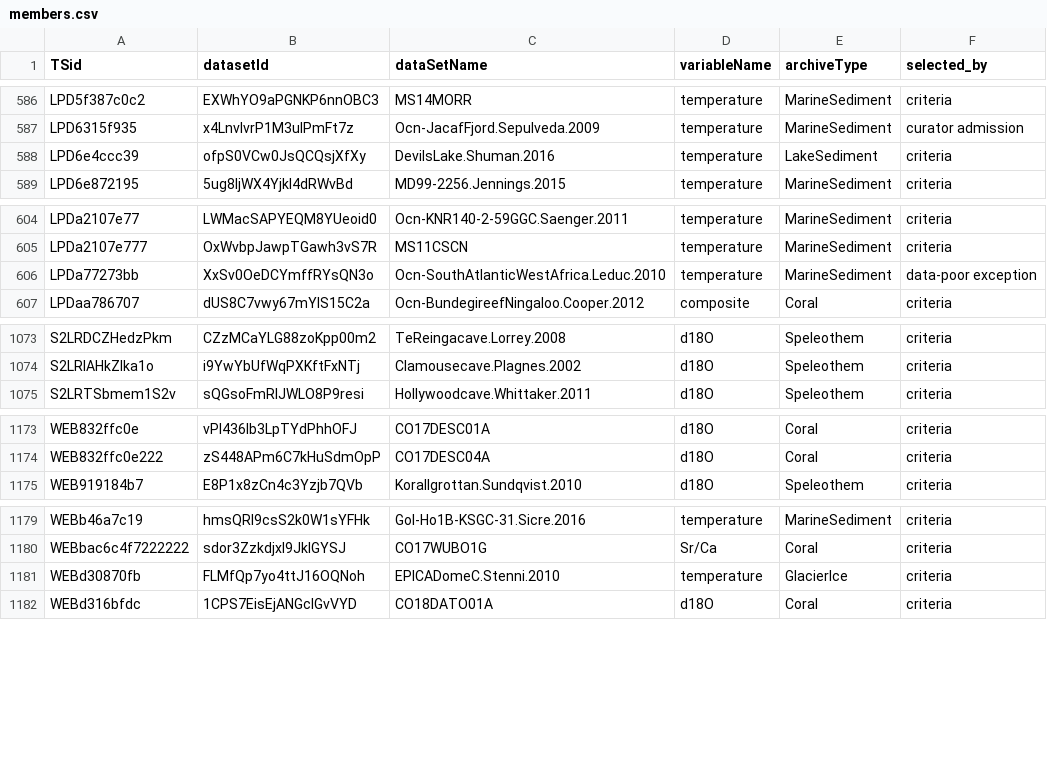
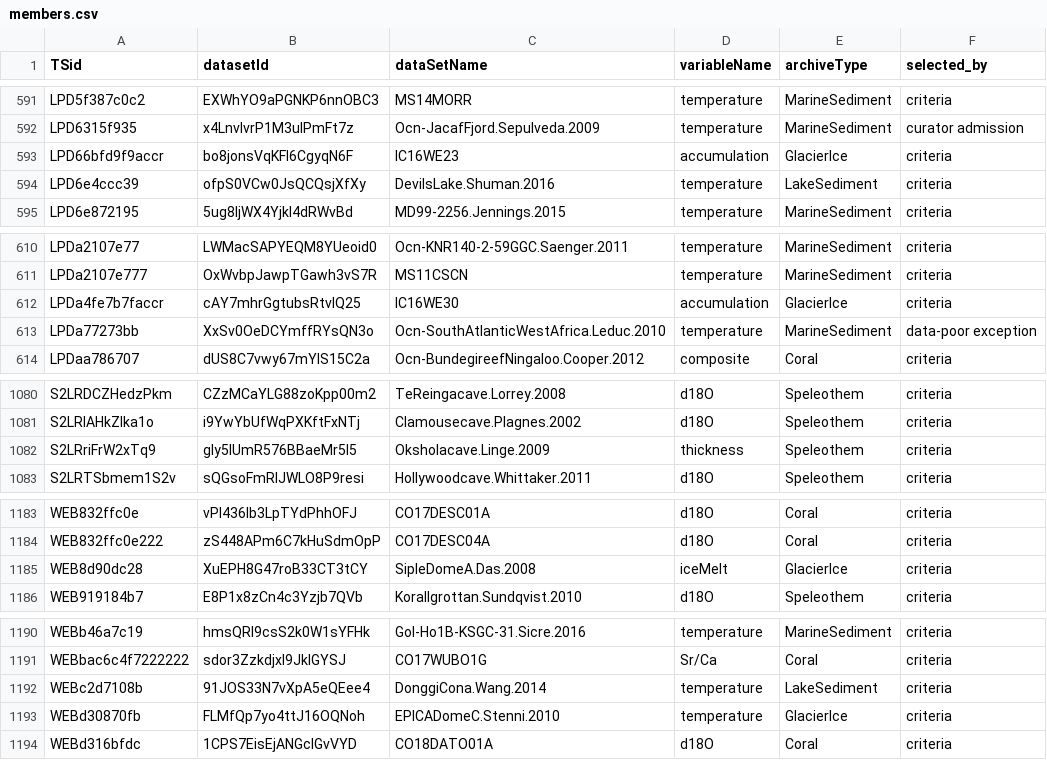
Before and after one commit to paleopresto/presto-recipes, a CSV file: pools/compilations/PReSto2k/2026-11-17b/members.csv, drawn as a sheet; only a part is shown, gaps mark what is left out; the diff covers the shown part only; the diff names each change by its address in the sheet, - before the commit and + after, or states it on an @@ line.

```diff
--- a/pools/compilations/PReSto2k/2026-11-17b/members.csv
+++ b/pools/compilations/PReSto2k/2026-11-17b/members.csv
+row 593: LPD66bfd9f9accr | bo8jonsVqKFI6CgyqN6F | IC16WE23 | accumulation | GlacierIce | criteria
+row 612: LPDa4fe7b7faccr | cAY7mhrGgtubsRtvIQ25 | IC16WE30 | accumulation | GlacierIce | criteria
+row 1082: S2LRriFrW2xTq9 | gIy5lUmR576BBaeMr5I5 | Oksholacave.Linge.2009 | thickness | Speleothem | criteria
+row 1185: WEB8d90dc28 | XuEPH8G47roB33CT3tCY | SipleDomeA.Das.2008 | iceMelt | GlacierIce | criteria
+row 1192: WEBc2d7108b | 91JOS33N7vXpA5eQEee4 | DonggiCona.Wang.2014 | temperature | LakeSediment | criteria
```
Also changed, not shown: 10 added rows and 3 removed rows elsewhere in this file, pools/output/Presto2k_0_2_0_lmr/2026-11-17b/pool.csv, pools/output/Presto2k_0_2_0_localfdr10/2026-11-17b/pool.csv, 15 other files.
